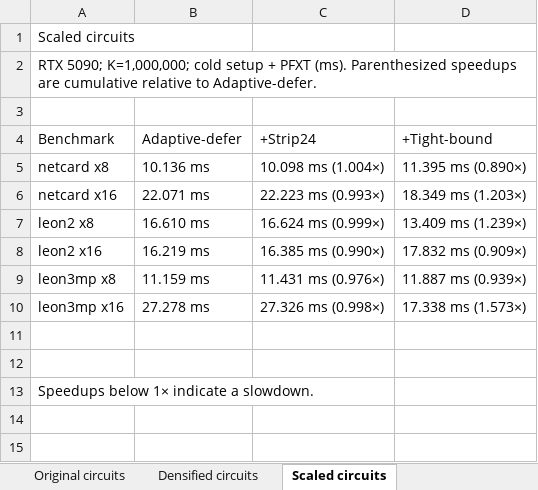
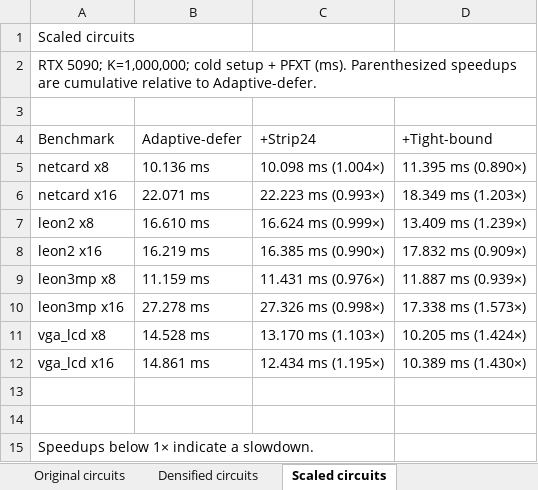
Before and after one commit to Randy1005/gpu-cpg, an Excel workbook: doc/presentation-data/descriptor_progression_cumulative_rtx5090_k1m.xlsx, sheet Scaled circuits, drawn as a sheet; values as stored, in another font and other column widths than the file's, no borders; the diff names each change by its address in the sheet, - before the commit and + after, or states it on an @@ line.

Commit message:
Add vga_lcd scaled cases to progression workbook

```diff
--- a/doc/presentation-data/descriptor_progression_cumulative_rtx5090_k1m.xlsx (sheet Scaled circuits)
+++ b/doc/presentation-data/descriptor_progression_cumulative_rtx5090_k1m.xlsx (sheet Scaled circuits)
+row 11: vga_lcd x8 | 14.528 ms | 13.170 ms (1.103×) | 10.205 ms (1.424×)
+row 12: vga_lcd x16 | 14.861 ms | 12.434 ms (1.195×) | 10.389 ms (1.430×)
```
